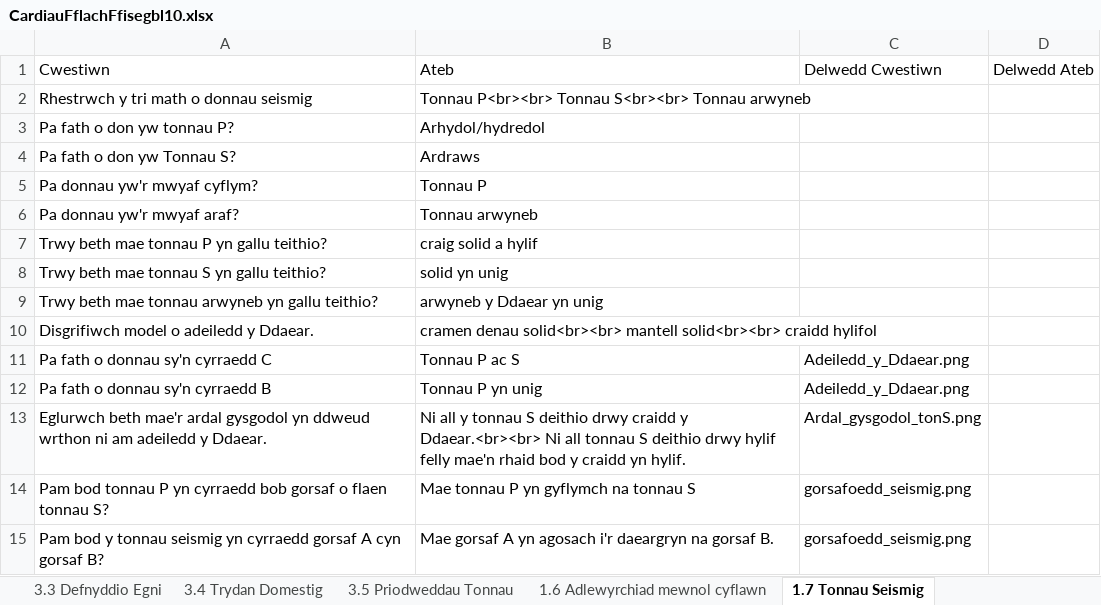
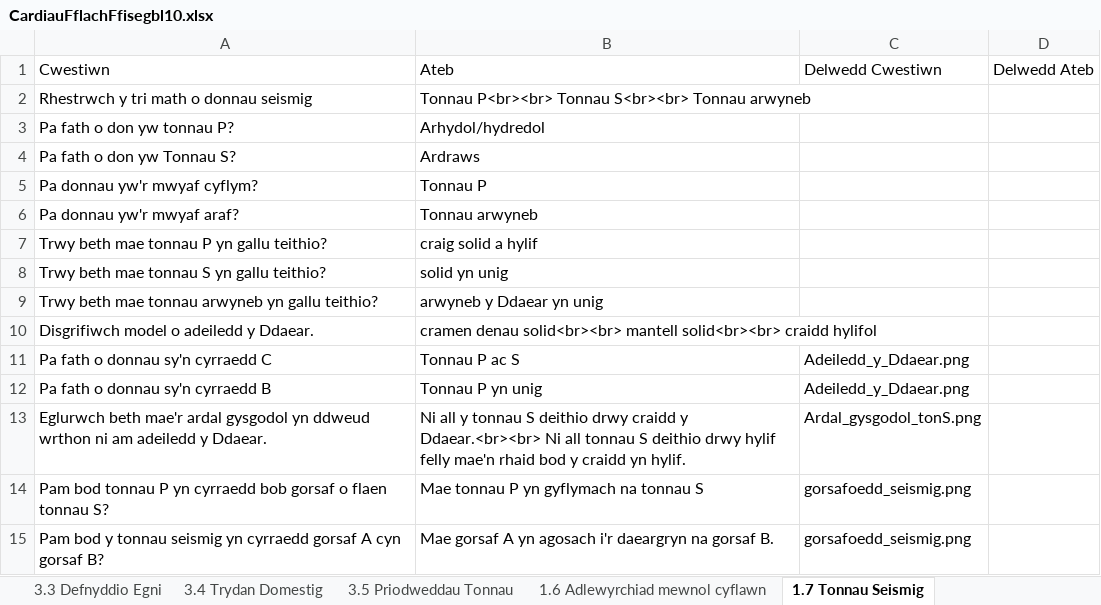
Before and after one commit to GwyddonTryfan/CardiauFflach-TGAU, an Excel workbook: CardiauFflachFfisegbl10.xlsx, sheet 1.7 Tonnau Seismig, drawn as a sheet; values as stored, in another font and other column widths than the file's, no borders; the diff names each change by its address in the sheet, - before the commit and + after, or states it on an @@ line.

```diff
--- a/CardiauFflachFfisegbl10.xlsx (sheet 1.7 Tonnau Seismig)
+++ b/CardiauFflachFfisegbl10.xlsx (sheet 1.7 Tonnau Seismig)
-B14: Mae tonnau P yn gyflymch na tonnau S
+B14: Mae tonnau P yn gyflymach na tonnau S
```
Also changed, not shown: sheet 3.2 Cynhyrchu Trydan, other sheet tabs.
